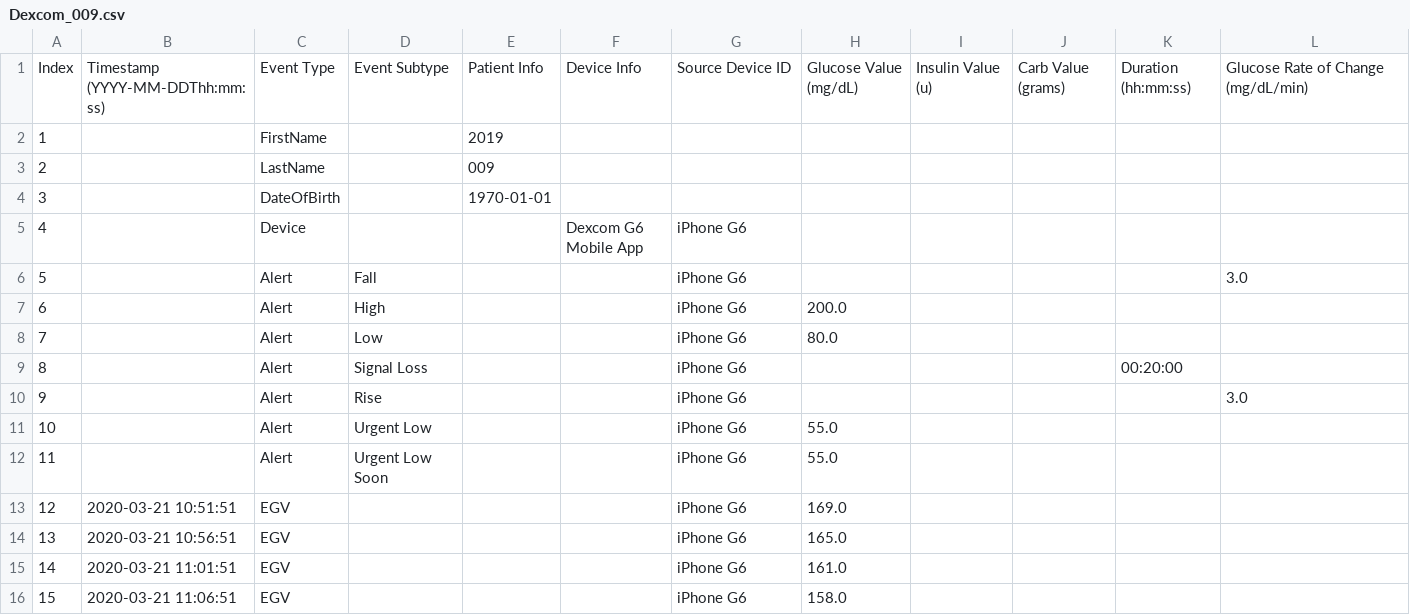
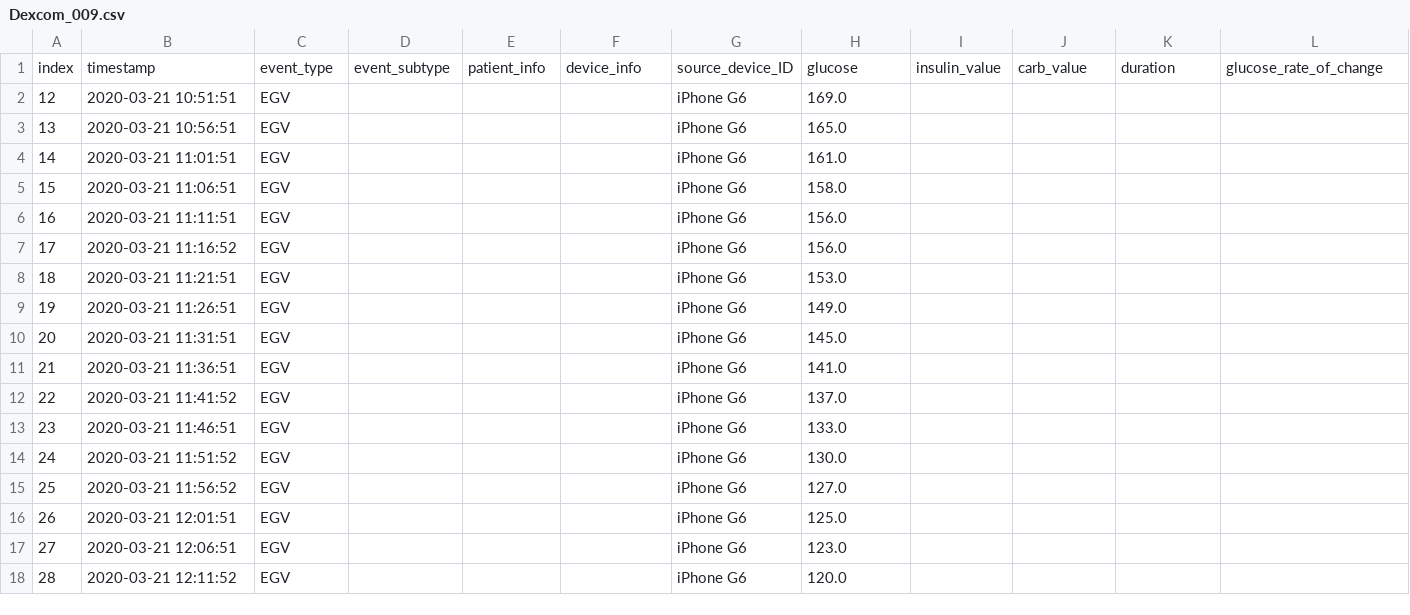
Before and after one commit to cadenpascual/dsc106-project3, a CSV file: data/Dexcom_009.csv, drawn as a sheet; only a part is shown; the shorter side is filled out with more unchanged rows; removed rows and columns are numbered as before the commit, all else as after; rows hold the shown columns only; the diff names each change by its address in the sheet, - before the commit and + after, or states it on an @@ line.

```diff
--- a/data/Dexcom_009.csv
+++ b/data/Dexcom_009.csv
-row 1: Index | Timestamp (YYYY-MM-DDThh:mm:ss) | Event Type | Event Subtype | Patient Info | Device Info | Source Device ID | Glucose Value (mg/dL) | Insulin Value (u) | Carb Value (grams) | Duration (hh:mm:ss) | Glucose Rate of Change (mg/dL/min)
-row 2: 1 |  | FirstName |  | 2019
-row 3: 2 |  | LastName |  | 009
-row 4: 3 |  | DateOfBirth |  | 1970-01-01
-row 5: 4 |  | Device |  |  | Dexcom G6 Mobile App | iPhone G6
-row 6: 5 |  | Alert | Fall |  |  | iPhone G6 |  |  |  |  | 3.0
-row 7: 6 |  | Alert | High |  |  | iPhone G6 | 200.0
-row 8: 7 |  | Alert | Low |  |  | iPhone G6 | 80.0
-row 9: 8 |  | Alert | Signal Loss |  |  | iPhone G6 |  |  |  | 00:20:00
-row 10: 9 |  | Alert | Rise |  |  | iPhone G6 |  |  |  |  | 3.0
-row 11: 10 |  | Alert | Urgent Low |  |  | iPhone G6 | 55.0
-row 12: 11 |  | Alert | Urgent Low Soon |  |  | iPhone G6 | 55.0
+row 1: index | timestamp | event_type | event_subtype | patient_info | device_info | source_device_ID | glucose | insulin_value | carb_value | duration | glucose_rate_of_change
```
Also changed, not shown: 11 other files.
